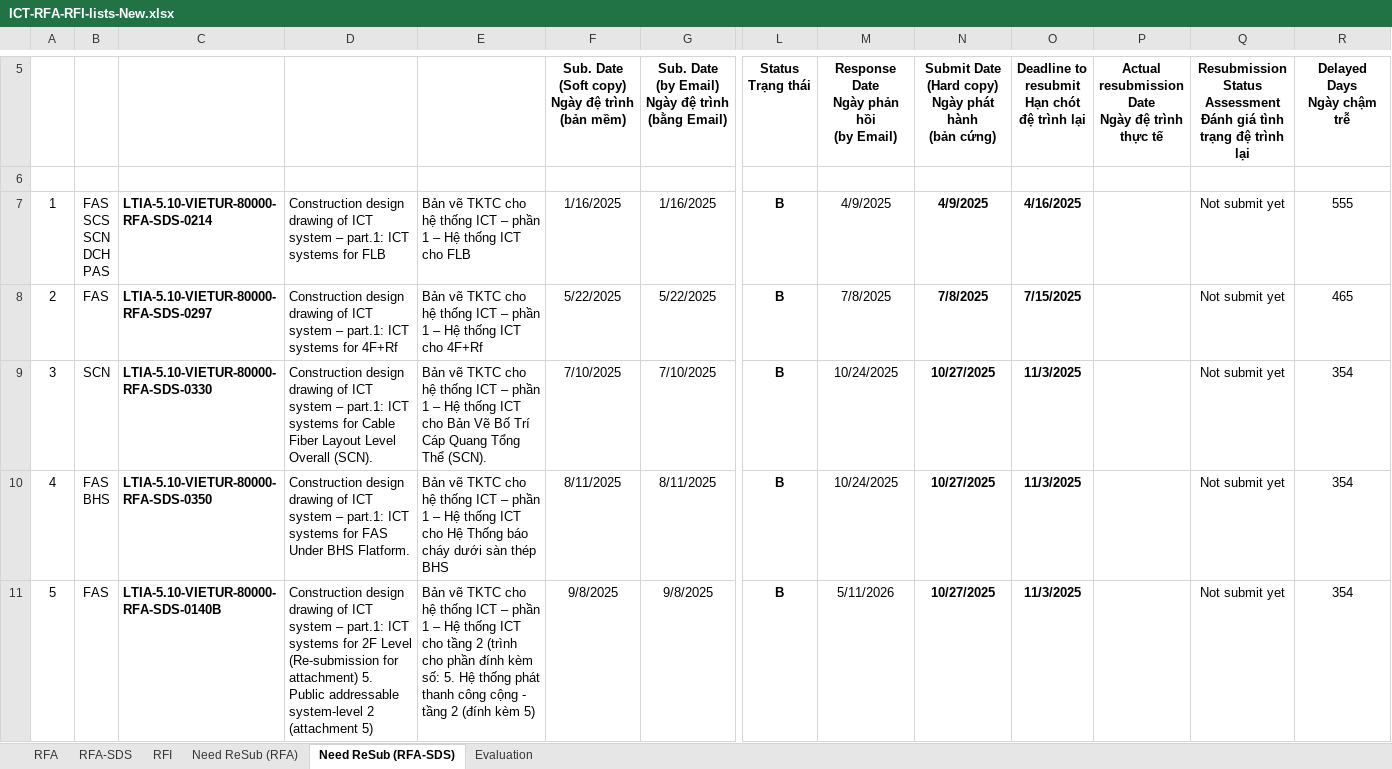
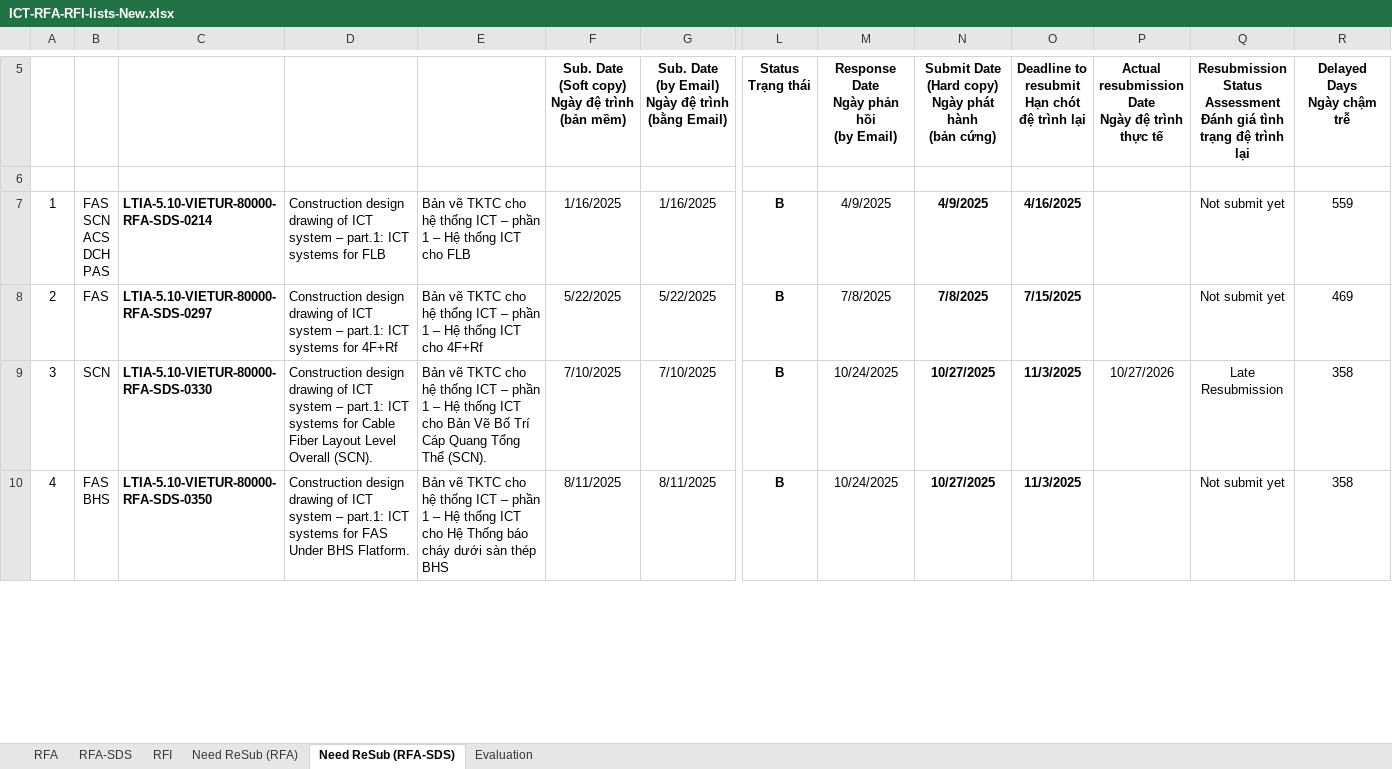
Before and after one commit to Shi-49-94-444-4444/ltia-ict-dashboard, an Excel workbook: ICT-RFA-RFI-lists-New.xlsx, sheet Need ReSub (RFA-SDS), drawn as a sheet; only a part is shown, gaps mark what is left out; values as stored, in another font and other column widths than the file's, no borders; rows hold the shown columns only; ↵ is a line break in a cell; the diff covers the shown part only; the diff names each change by its address in the sheet, - before the commit and + after, or states it on an @@ line.

```diff
--- a/ICT-RFA-RFI-lists-New.xlsx (sheet Need ReSub (RFA-SDS))
+++ b/ICT-RFA-RFI-lists-New.xlsx (sheet Need ReSub (RFA-SDS))
-B7: FAS ↵ SCS ↵ SCN ↵ DCH ↵ PAS
+B7: FAS ↵ SCN ↵ ACS ↵ DCH ↵ PAS
-R7 (Delayed Days Ngày chậm trễ): 555
+R7 (Delayed Days Ngày chậm trễ): 559
-R8 (Delayed Days Ngày chậm trễ): 465
+R8 (Delayed Days Ngày chậm trễ): 469
-P9: (empty)
+P9: 10/27/2026
-Q9: Not submit yet
+Q9: Late Resubmission
-R9:R10 (Delayed Days Ngày chậm trễ): 354
+R9:R10 (Delayed Days Ngày chậm trễ): 358
-row 11: 5 | FAS | LTIA-5.10-VIETUR-80000-RFA-SDS-0140B | Construction design drawing of ICT system – part.1: ICT systems for 2F Level (Re-submission for attachment) 5. Public addressable system-level 2 (attachment 5) | Bản vẽ TKTC cho hệ thống ICT – phần 1 – Hệ thống ICT cho tầng 2 (trình cho phần đính kèm số: 5. Hệ thống phát thanh công cộng - tầng 2 (đính kèm 5) | 9/8/2025 | 9/8/2025 | B | 5/11/2026 | 10/27/2025 | 11/3/2025 |  | Not submit yet | 354
```
Also changed, not shown: 1 removed row, 2 edited cells and row numbers in column A elsewhere in this sheet, sheet RFA-SDS, sheet RFA, sheet RFI, sheet Evaluation, formulas that keep their value, 1 other file.
